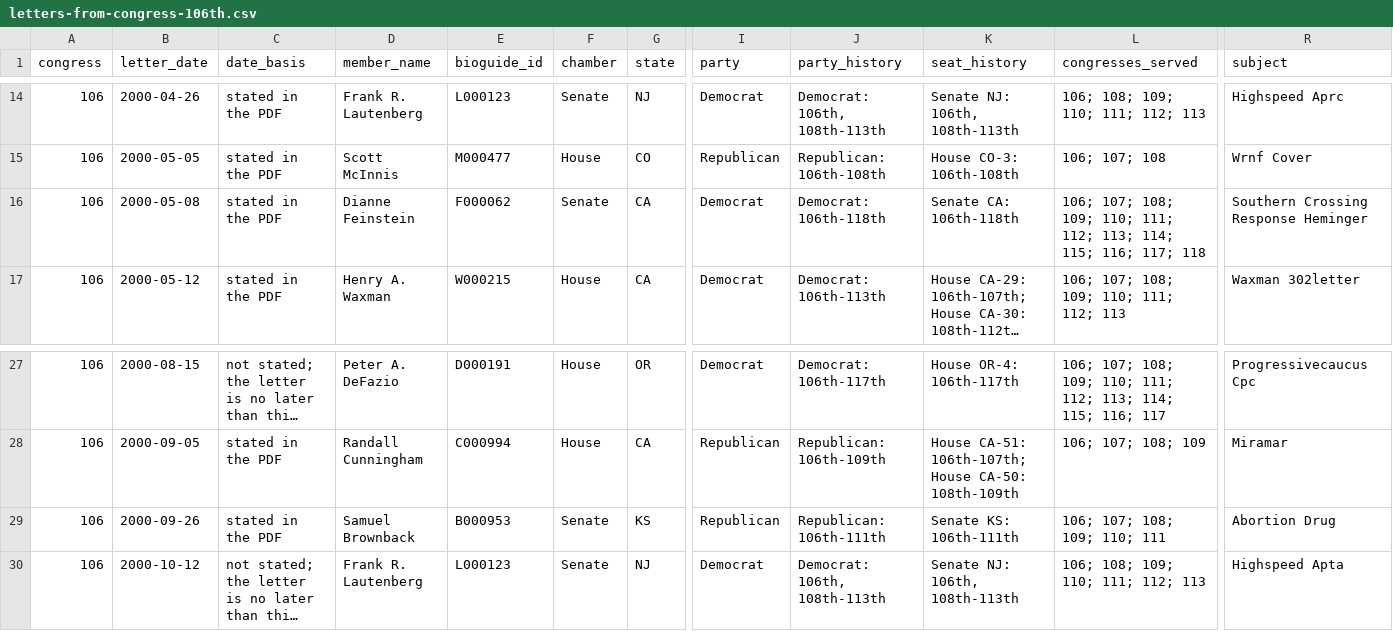
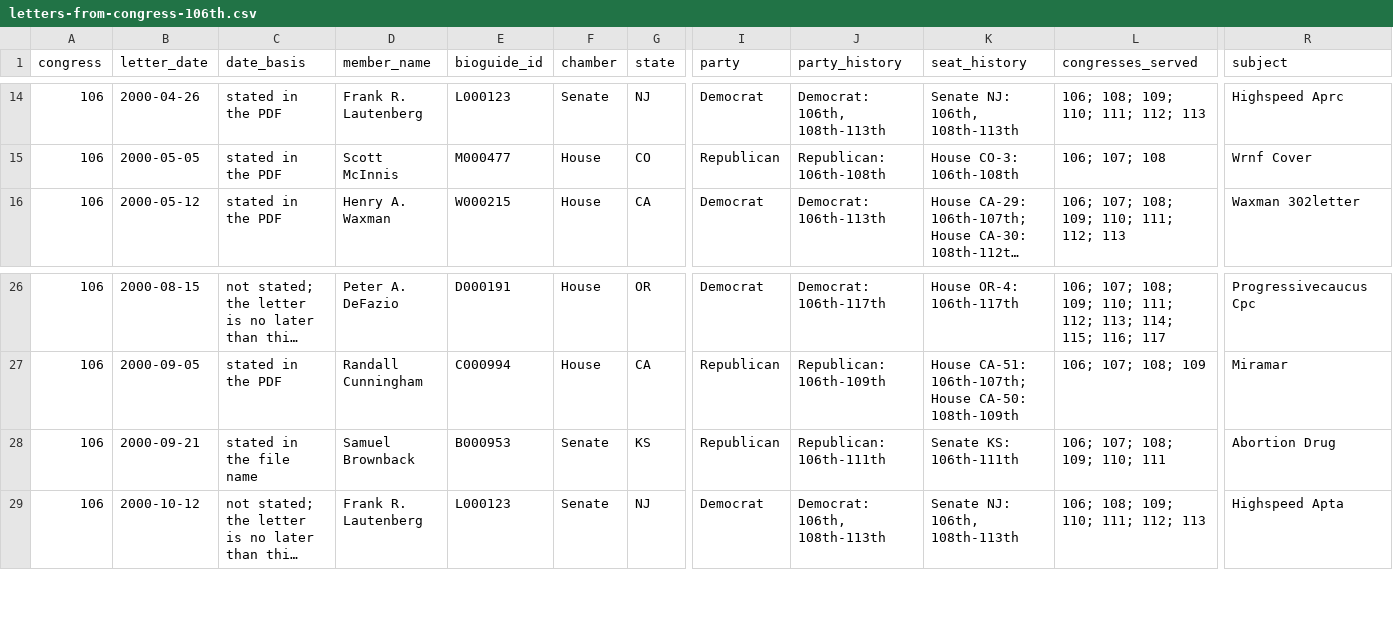
Before and after one commit to Robin-IA/Explorer-Congressional-Letters-106, a CSV file: data/letters-from-congress-106th.csv, drawn as a sheet; only a part is shown, gaps mark what is left out; long unchanged cells end in …; removed rows and columns are numbered as before the commit, all else as after; rows hold the shown columns only; the diff names each change by its address in the sheet, - before the commit and + after, or states it on an @@ line.

```diff
--- a/data/letters-from-congress-106th.csv
+++ b/data/letters-from-congress-106th.csv
-row 16: 106 | 2000-05-08 | stated in the PDF | Dianne Feinstein | F000062 | Senate | CA | Democrat | Democrat: 106th-118th | Senate CA: 106th-118th | 106; 107; 108; 109; 110; 111; 112; 113; 114; 115; 116; 117; 118 | Southern Crossing Response Heminger
-B28 (letter_date): 2000-09-26
+B28 (letter_date): 2000-09-21
-C28 (date_basis): stated in the PDF
+C28 (date_basis): stated in the file name
```
Also changed, not shown: 4 other files.
